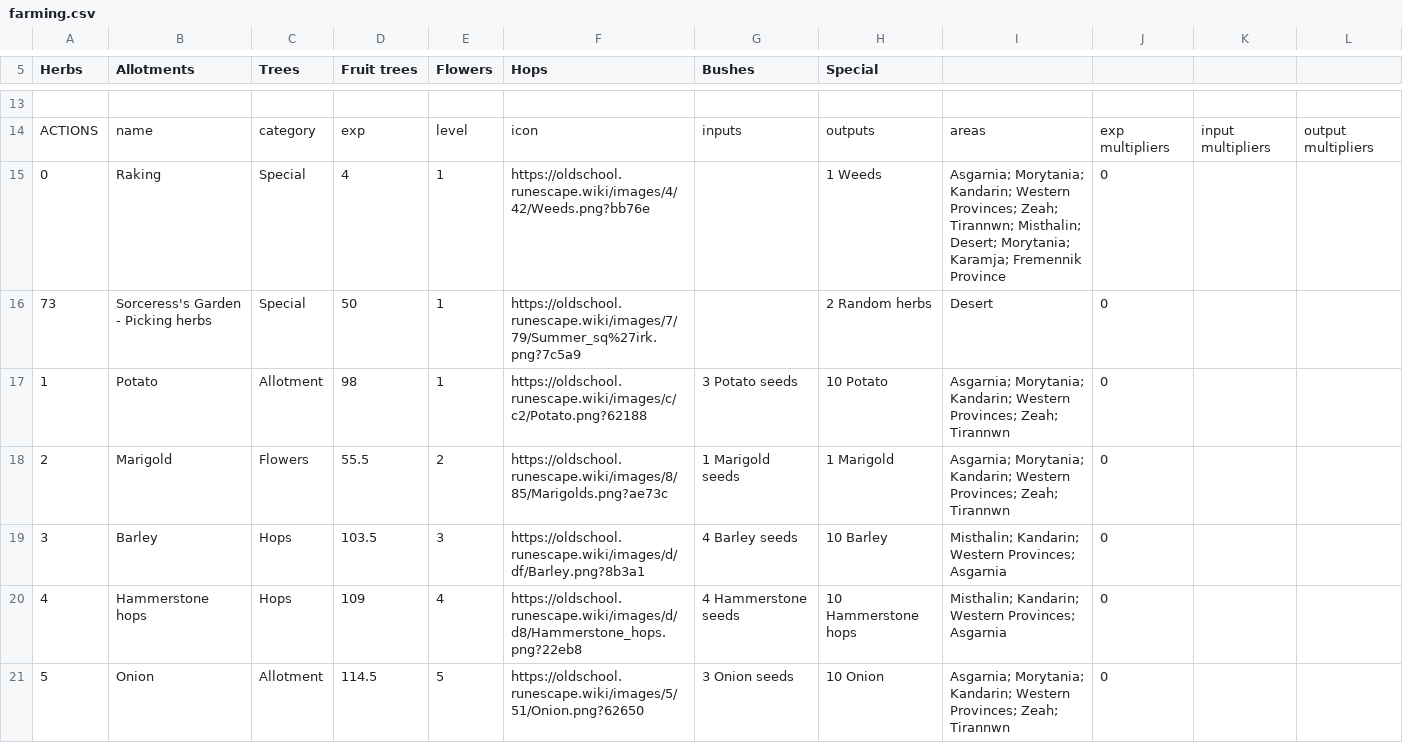
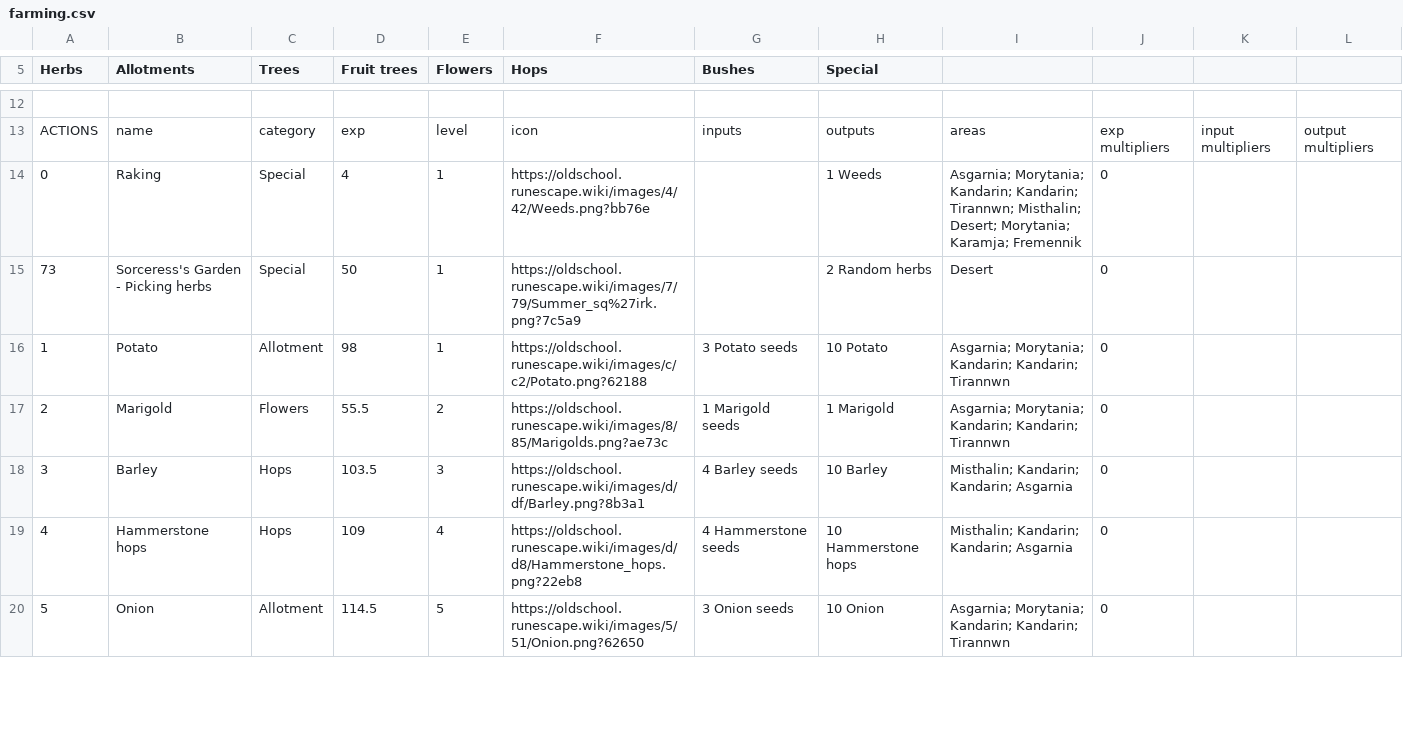
Before and after one commit to osrs-reldo/os-league-tools, a CSV file: scripts/inputs/farming.csv, drawn as a sheet; only a part is shown, gaps mark what is left out; addresses are those after the commit; the diff covers the shown part only; the diff names each change by its address in the sheet, - before the commit and + after, or states it on an @@ line.

```diff
--- a/scripts/inputs/farming.csv
+++ b/scripts/inputs/farming.csv
-I14: …Morytania; Kandarin; Western Provinces; Zeah; Tirannwn; Misthalin; Desert; Morytania; Karamja; Fremennik Province
+I14: …Morytania; Kandarin; Kandarin; Tirannwn; Misthalin; Desert; Morytania; Karamja; Fremennik
-I16:I17: …Morytania; Kandarin; Western Provinces; Zeah; Tirannwn
+I16:I17: …Morytania; Kandarin; Kandarin; Tirannwn
-I18:I19: Misthalin; Kandarin; Western Provinces; Asgarnia
+I18:I19: Misthalin; Kandarin; Kandarin; Asgarnia
-I20: …Morytania; Kandarin; Western Provinces; Zeah; Tirannwn
+I20: …Morytania; Kandarin; Kandarin; Tirannwn
```
Also changed, not shown: 8 removed rows and 53 edited cells elsewhere in this file, scripts/inputs/construction.csv, scripts/inputs/crafting.csv, 17 other files.
